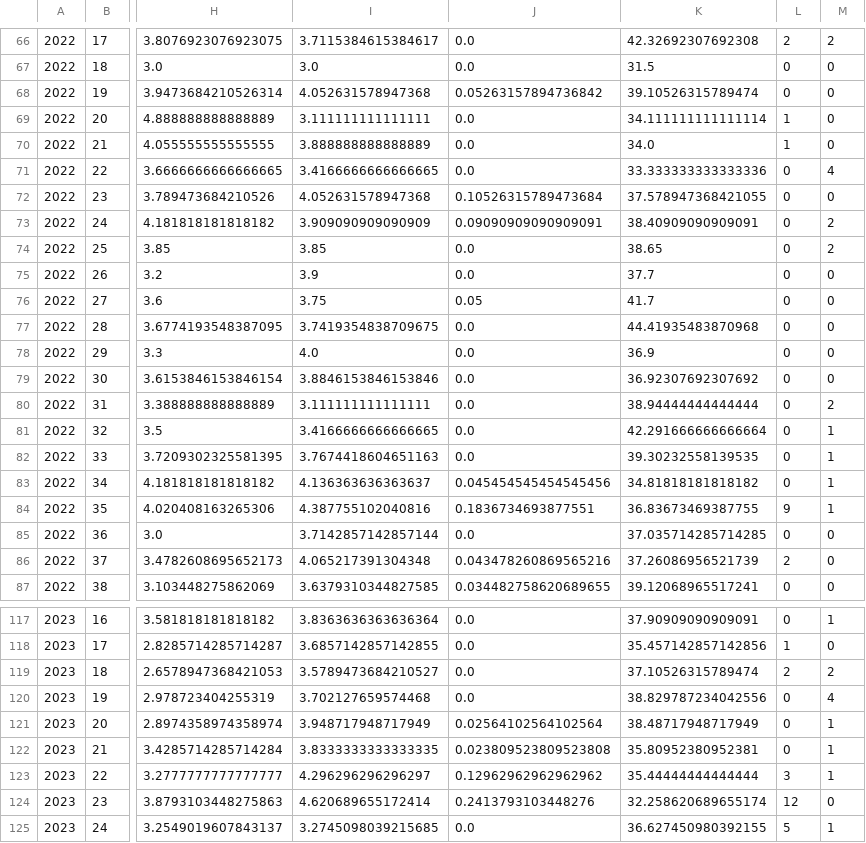
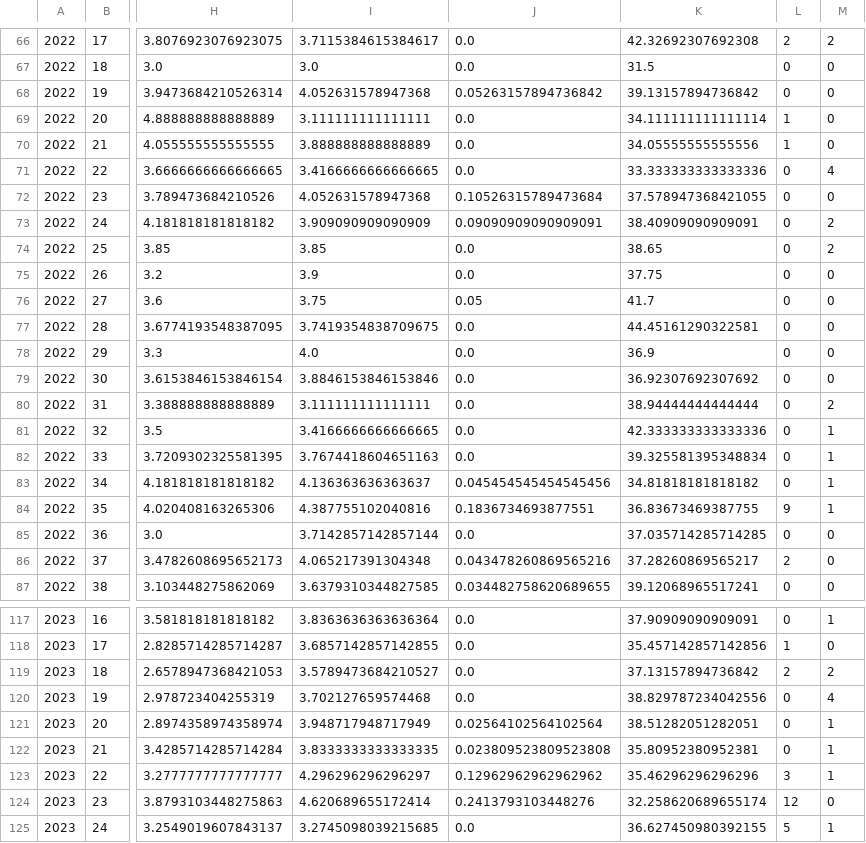
Before and after one commit to anajesset/tugas-akhirr, a CSV file: CDB_week_cum.csv, drawn as a sheet; only a part is shown, gaps mark what is left out; the diff covers the shown part only; the diff names each change by its address in the sheet, - before the commit and + after, or states it on an @@ line.

```diff
--- a/CDB_week_cum.csv
+++ b/CDB_week_cum.csv
-K68: 39.10526315789474
+K68: 39.13157894736842
-K70: 34.0
+K70: 34.05555555555556
-K75: 37.7
+K75: 37.75
-K77: 44.41935483870968
+K77: 44.45161290322581
-K81: 42.291666666666664
+K81: 42.333333333333336
-K82: 39.30232558139535
+K82: 39.325581395348834
-K86: 37.26086956521739
+K86: 37.28260869565217
-K119: 37.10526315789474
+K119: 37.13157894736842
-K121: 38.48717948717949
+K121: 38.51282051282051
-K123: 35.44444444444444
+K123: 35.46296296296296
```
Also changed, not shown: 26 edited cells elsewhere in this file, 2 other files.
